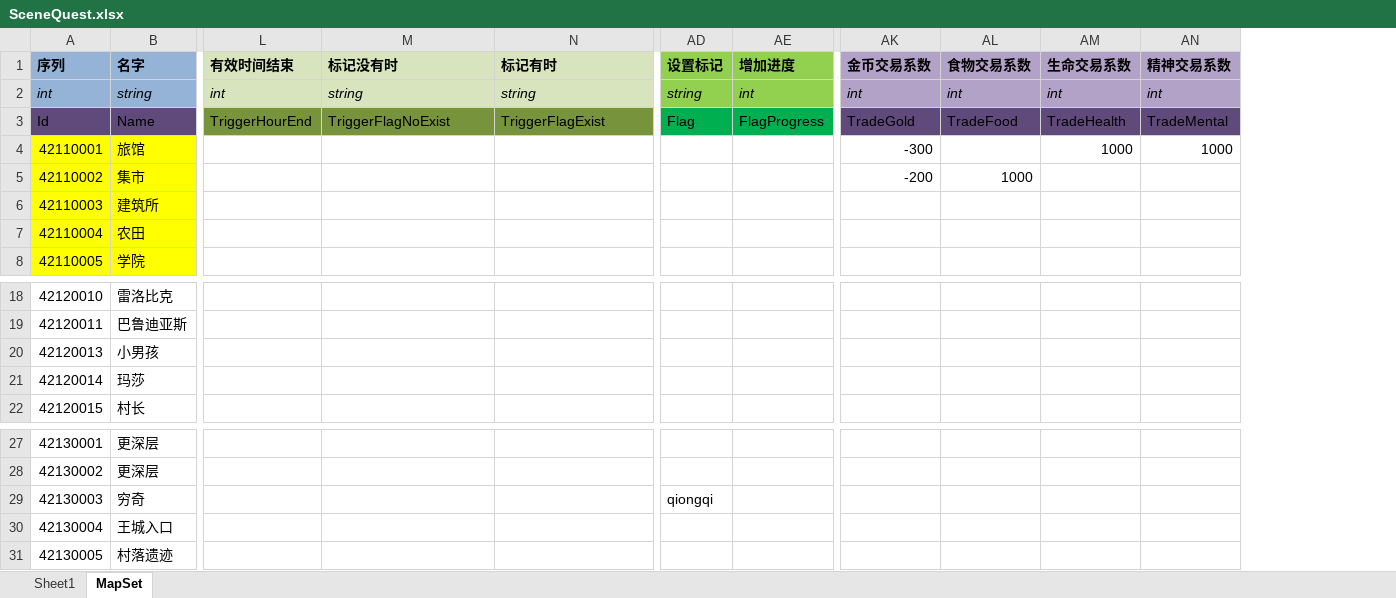
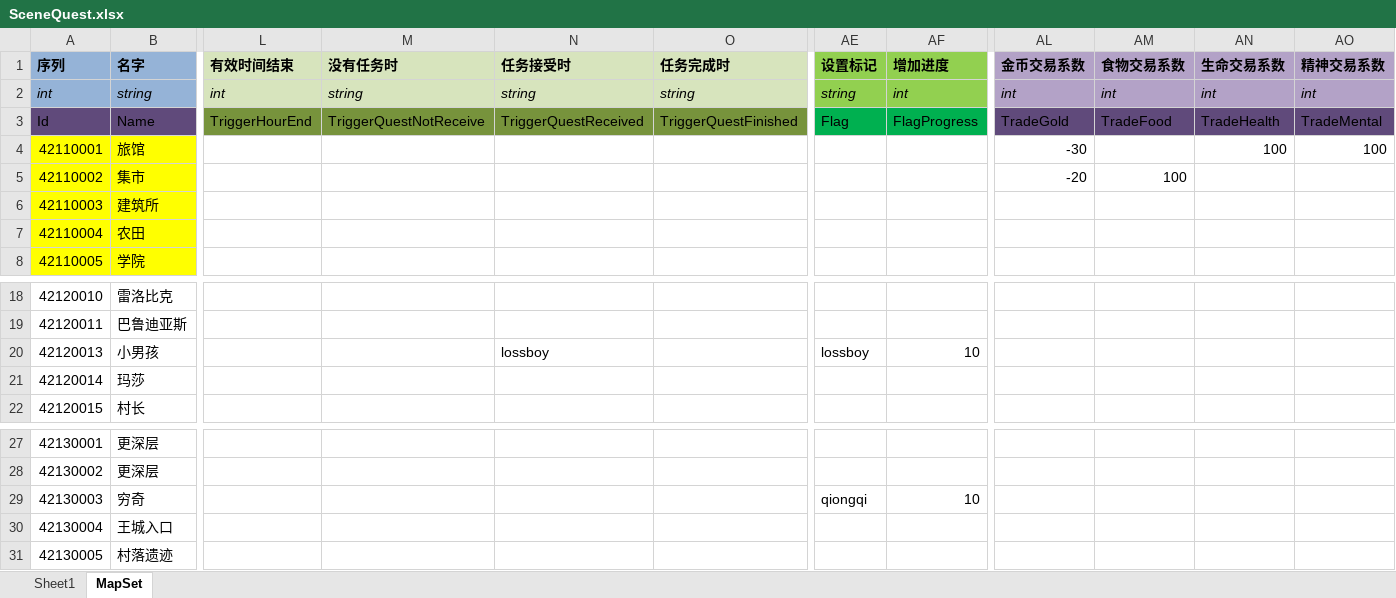
Before and after one commit to realeternia/TOMClassic, an Excel workbook: ConfigData/Xlsx/SceneQuest.xlsx, sheet MapSet, drawn as a sheet; only a part is shown, gaps mark what is left out; values as stored, in another font and other column widths than the file's, no borders; table styles not drawn; addresses are those after the commit; the diff names each change by its address in the sheet, - before the commit and + after, or states it on an @@ line.

Commit message:
add the find kid quest

```diff
--- a/ConfigData/Xlsx/SceneQuest.xlsx (sheet MapSet)
+++ b/ConfigData/Xlsx/SceneQuest.xlsx (sheet MapSet)
+column O (任务完成时), rows 2-3: string | TriggerQuestFinished
-M1: 标记没有时
+M1: 没有任务时
-N1: 标记有时
+N1: 任务接受时
-M3 (没有任务时): TriggerFlagNoExist
+M3 (没有任务时): TriggerQuestNotReceive
-N3 (任务接受时): TriggerFlagExist
+N3 (任务接受时): TriggerQuestReceived
-AL4 (金币交易系数): -300
+AL4 (金币交易系数): -30
-AN4 (生命交易系数): 1000
+AN4 (生命交易系数): 100
-AO4 (精神交易系数): 1000
+AO4 (精神交易系数): 100
-AL5 (金币交易系数): -200
+AL5 (金币交易系数): -20
-AM5 (食物交易系数): 1000
+AM5 (食物交易系数): 100
-N20 (任务接受时): (empty)
+N20 (任务接受时): lossboy
-AE20 (设置标记): (empty)
+AE20 (设置标记): lossboy
-AF20 (增加进度): (empty)
+AF20 (增加进度): 10
-AF29 (增加进度): (empty)
+AF29 (增加进度): 10
```
Also changed, not shown: sheet Sheet1, ConfigData/Xlsx/Quest.xlsx, 10 other files.
